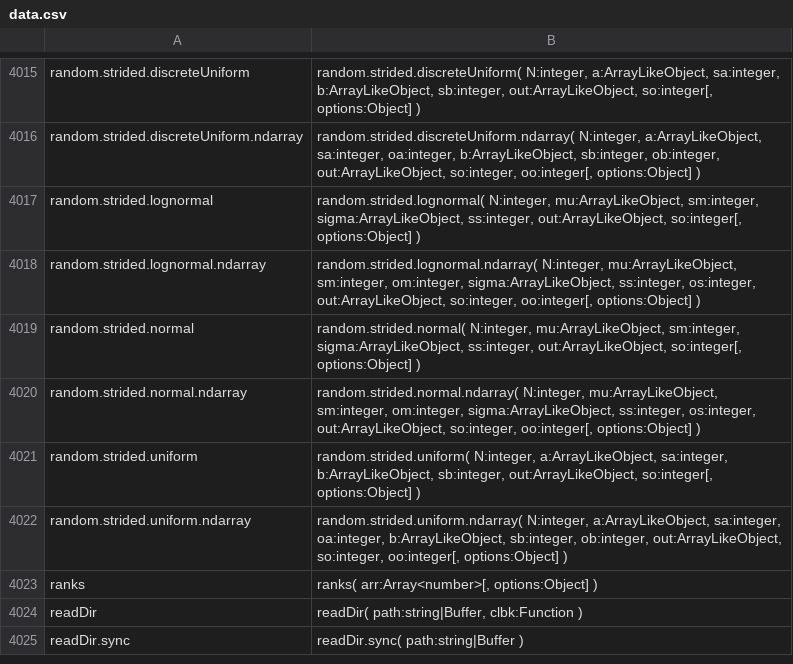
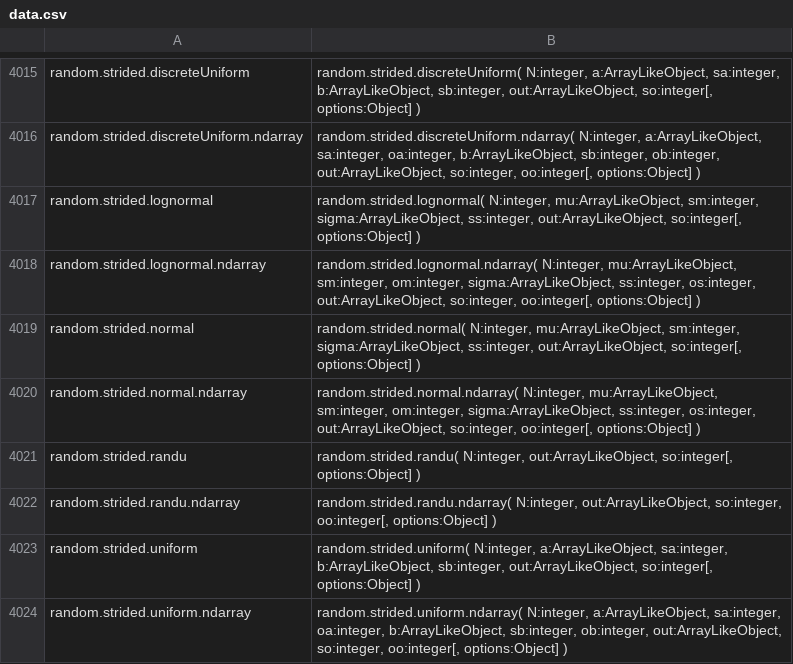
Before and after one commit to stdlib-js/repl-typed-signature, a CSV file: data/data.csv, drawn as a sheet; only a part is shown, gaps mark what is left out; the shorter side is filled out with more unchanged rows.

```diff
--- a/data/data.csv
+++ b/data/data.csv
@@ -4020,2 +4020,4 @@ random.strided.normal,"random.strided.normal( N:integer, mu:ArrayLikeObject, sm:
 random.strided.normal.ndarray,"random.strided.normal.ndarray( N:integer, mu:ArrayLikeObject, sm:integer, om:integer, sigma:ArrayLikeObject, ss:integer, os:integer, out:ArrayLikeObject, so:integer, oo:integer[, options:Object] )"
+random.strided.randu,"random.strided.randu( N:integer, out:ArrayLikeObject, so:integer[, options:Object] )"
+random.strided.randu.ndarray,"random.strided.randu.ndarray( N:integer, out:ArrayLikeObject, so:integer, oo:integer[, options:Object] )"
 random.strided.uniform,"random.strided.uniform( N:integer, a:ArrayLikeObject, sa:integer, b:ArrayLikeObject, sb:integer, out:ArrayLikeObject, so:integer[, options:Object] )"
```
Also changed, not shown: 1 other file.
